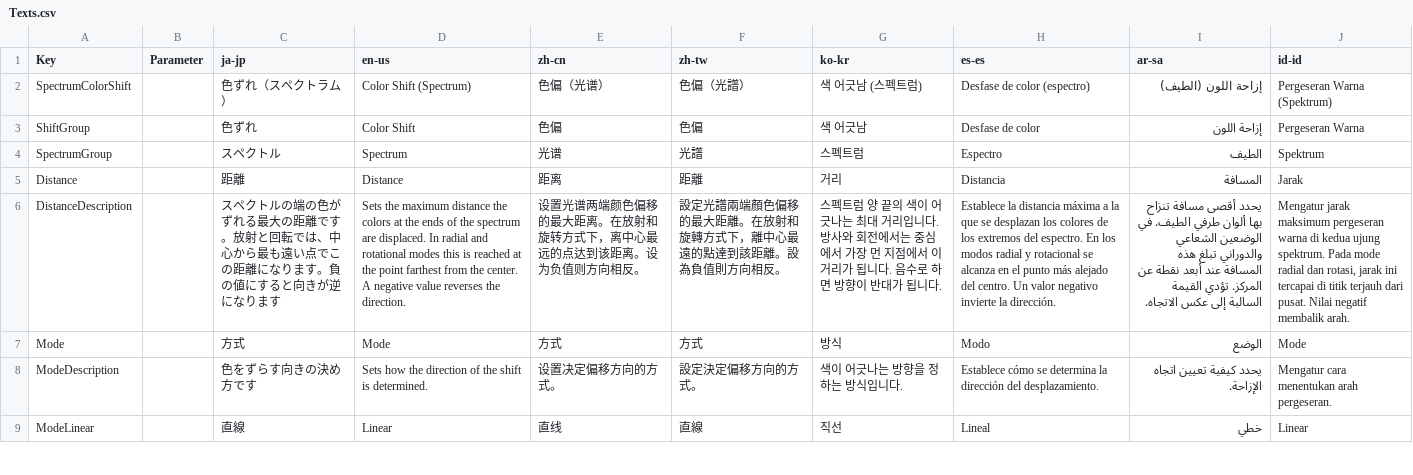
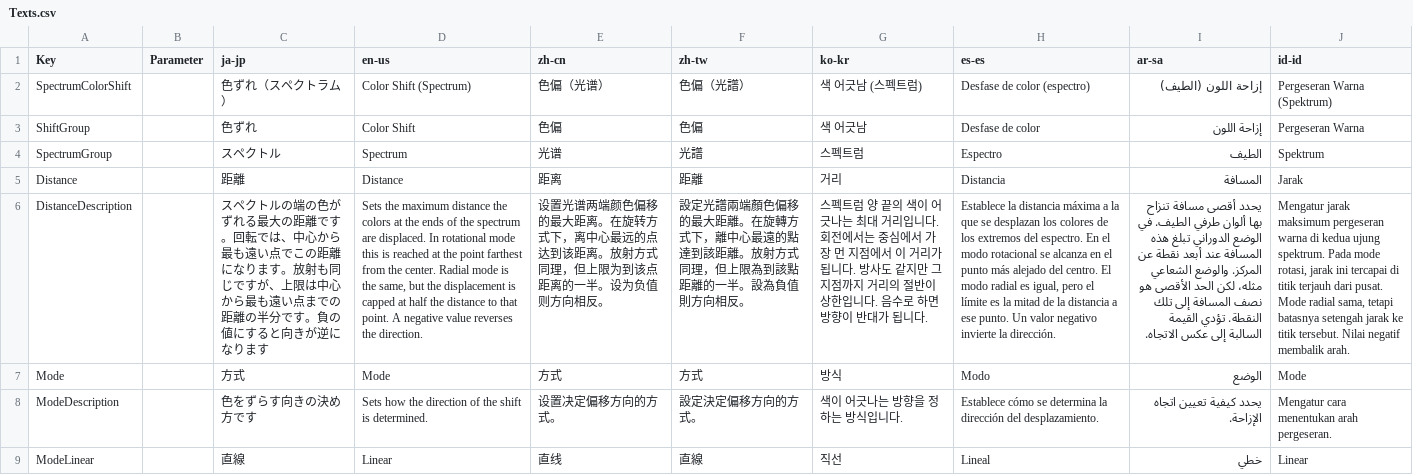
Before and after one commit to routersys/YMM4-SpectrumColorShift, a CSV file: SpectrumColorShift/Texts.csv, drawn as a sheet; only a part is shown; the diff names each change by its address in the sheet, - before the commit and + after, or states it on an @@ line.

Commit message:
距離の説明を放射の上限に合わせる

```diff
--- a/SpectrumColorShift/Texts.csv
+++ b/SpectrumColorShift/Texts.csv
-C6 (ja-jp): …離です。放射と回転では、中心から最も遠い点でこの距離になります。負の…
+C6 (ja-jp): …離です。回転では、中心から最も遠い点でこの距離になります。放射も同じですが、上限は中心から最も遠い点までの距離の半分です。負の…
-D6 (en-us): …displaced. In radial and rotational modes this is reached at the point farthest from the center. A negative…
+D6 (en-us): …displaced. In rotational mode this is reached at the point farthest from the center. Radial mode is the same, but the displacement is capped at half the distance to that point. A negative…
-E6 (zh-cn): …距离。在放射和旋转方式下，离中心最远的点达到该距离。设为负…
+E6 (zh-cn): …距离。在旋转方式下，离中心最远的点达到该距离。放射方式同理，但上限为到该点距离的一半。设为负…
-F6 (zh-tw): …距離。在放射和旋轉方式下，離中心最遠的點達到該距離。設為負…
+F6 (zh-tw): …距離。在旋轉方式下，離中心最遠的點達到該距離。放射方式同理，但上限為到該點距離的一半。設為負…
-G6 (ko-kr): …입니다. 방사와 회전에서는 중심에서 가장 먼 지점에서 이 거리가 됩니다. 음…
+G6 (ko-kr): …입니다. 회전에서는 중심에서 가장 먼 지점에서 이 거리가 됩니다. 방사도 같지만 그 지점까지 거리의 절반이 상한입니다. 음…
-H6 (es-es): …espectro. En los modos radial y rotacional se alcanza en el punto más alejado del centro. Un valor…
+H6 (es-es): …espectro. En el modo rotacional se alcanza en el punto más alejado del centro. El modo radial es igual, pero el límite es la mitad de la distancia a ese punto. Un valor…
-I6 (ar-sa): …الطيف. في الوضعين الشعاعي والدوراني تبلغ هذه المسافة عند أبعد نقطة عن المركز. تؤدي القيمة…
+I6 (ar-sa): …الطيف. في الوضع الدوراني تبلغ هذه المسافة عند أبعد نقطة عن المركز. والوضع الشعاعي مثله، لكن الحد الأقصى هو نصف المسافة إلى تلك النقطة. تؤدي القيمة…
-J6 (id-id): …Pada mode radial dan rotasi, jarak ini tercapai di titik terjauh dari pusat. Nilai negatif…
+J6 (id-id): …Pada mode rotasi, jarak ini tercapai di titik terjauh dari pusat. Mode radial sama, tetapi batasnya setengah jarak ke titik tersebut. Nilai negatif…
```
